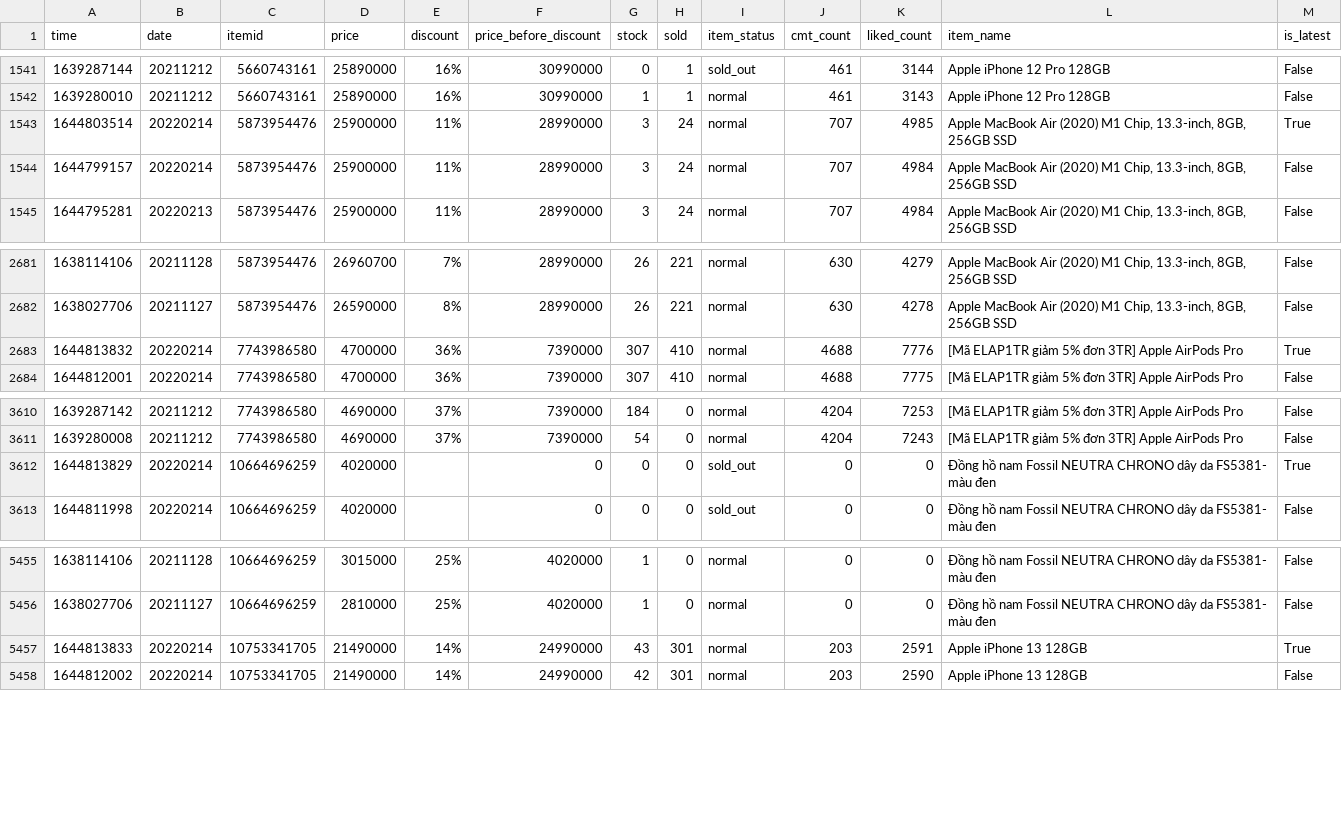
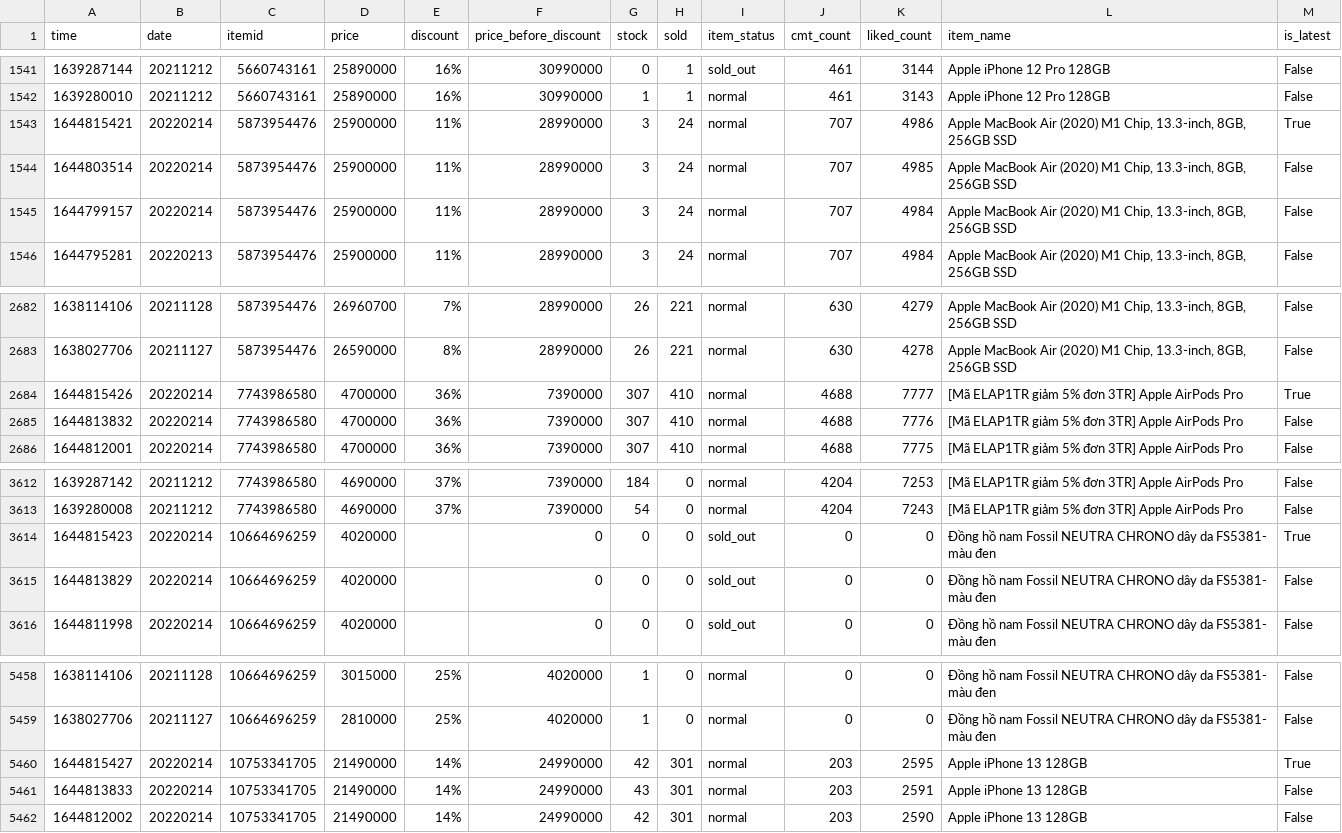
Before and after one commit to duyet/shopee-track-demo, a CSV file: data/master.csv, drawn as a sheet; only a part is shown, gaps mark what is left out.

```diff
--- a/data/master.csv
+++ b/data/master.csv
@@ -1542,3 +1542,4 @@ time,date,itemid,price,discount,price_before_discount,stock,sold,item_status,cmt
 1639280010,20211212,5660743161,25890000,16%,30990000,1,1,normal,461,3143,Apple iPhone 12 Pro 128GB,False
-1644803514,20220214,5873954476,25900000,11%,28990000,3,24,normal,707,4985,"Apple MacBook Air (2020) M1 Chip, 13.3-inch, 8GB, 256GB SSD",True
+1644815421,20220214,5873954476,25900000,11%,28990000,3,24,normal,707,4986,"Apple MacBook Air (2020) M1 Chip, 13.3-inch, 8GB, 256GB SSD",True
+1644803514,20220214,5873954476,25900000,11%,28990000,3,24,normal,707,4985,"Apple MacBook Air (2020) M1 Chip, 13.3-inch, 8GB, 256GB SSD",False
 1644799157,20220214,5873954476,25900000,11%,28990000,3,24,normal,707,4984,"Apple MacBook Air (2020) M1 Chip, 13.3-inch, 8GB, 256GB SSD",False
@@ -2682,3 +2683,4 @@ time,date,itemid,price,discount,price_before_discount,stock,sold,item_status,cmt
 1638027706,20211127,5873954476,26590000,8%,28990000,26,221,normal,630,4278,"Apple MacBook Air (2020) M1 Chip, 13.3-inch, 8GB, 256GB SSD",False
-1644813832,20220214,7743986580,4700000,36%,7390000,307,410,normal,4688,7776,[Mã ELAP1TR giảm 5% đơn 3TR] Apple AirPods Pro ,True
+1644815426,20220214,7743986580,4700000,36%,7390000,307,410,normal,4688,7777,[Mã ELAP1TR giảm 5% đơn 3TR] Apple AirPods Pro ,True
+1644813832,20220214,7743986580,4700000,36%,7390000,307,410,normal,4688,7776,[Mã ELAP1TR giảm 5% đơn 3TR] Apple AirPods Pro ,False
 1644812001,20220214,7743986580,4700000,36%,7390000,307,410,normal,4688,7775,[Mã ELAP1TR giảm 5% đơn 3TR] Apple AirPods Pro ,False
@@ -3611,3 +3613,4 @@ time,date,itemid,price,discount,price_before_discount,stock,sold,item_status,cmt
 1639280008,20211212,7743986580,4690000,37%,7390000,54,0,normal,4204,7243,[Mã ELAP1TR giảm 5% đơn 3TR] Apple AirPods Pro ,False
-1644813829,20220214,10664696259,4020000,,0,0,0,sold_out,0,0,Đồng hồ nam Fossil NEUTRA CHRONO dây da FS5381- màu đen,True
+1644815423,20220214,10664696259,4020000,,0,0,0,sold_out,0,0,Đồng hồ nam Fossil NEUTRA CHRONO dây da FS5381- màu đen,True
+1644813829,20220214,10664696259,4020000,,0,0,0,sold_out,0,0,Đồng hồ nam Fossil NEUTRA CHRONO dây da FS5381- màu đen,False
 1644811998,20220214,10664696259,4020000,,0,0,0,sold_out,0,0,Đồng hồ nam Fossil NEUTRA CHRONO dây da FS5381- màu đen,False
@@ -5456,3 +5459,4 @@ time,date,itemid,price,discount,price_before_discount,stock,sold,item_status,cmt
 1638027706,20211127,10664696259,2810000,25%,4020000,1,0,normal,0,0,Đồng hồ nam Fossil NEUTRA CHRONO dây da FS5381- màu đen,False
-1644813833,20220214,10753341705,21490000,14%,24990000,43,301,normal,203,2591,Apple iPhone 13 128GB,True
+1644815427,20220214,10753341705,21490000,14%,24990000,42,301,normal,203,2595,Apple iPhone 13 128GB,True
+1644813833,20220214,10753341705,21490000,14%,24990000,43,301,normal,203,2591,Apple iPhone 13 128GB,False
 1644812002,20220214,10753341705,21490000,14%,24990000,42,301,normal,203,2590,Apple iPhone 13 128GB,False
```
Also changed, not shown: data/history/10664696259.csv, data/history/10753341705.csv, 6 other files.
